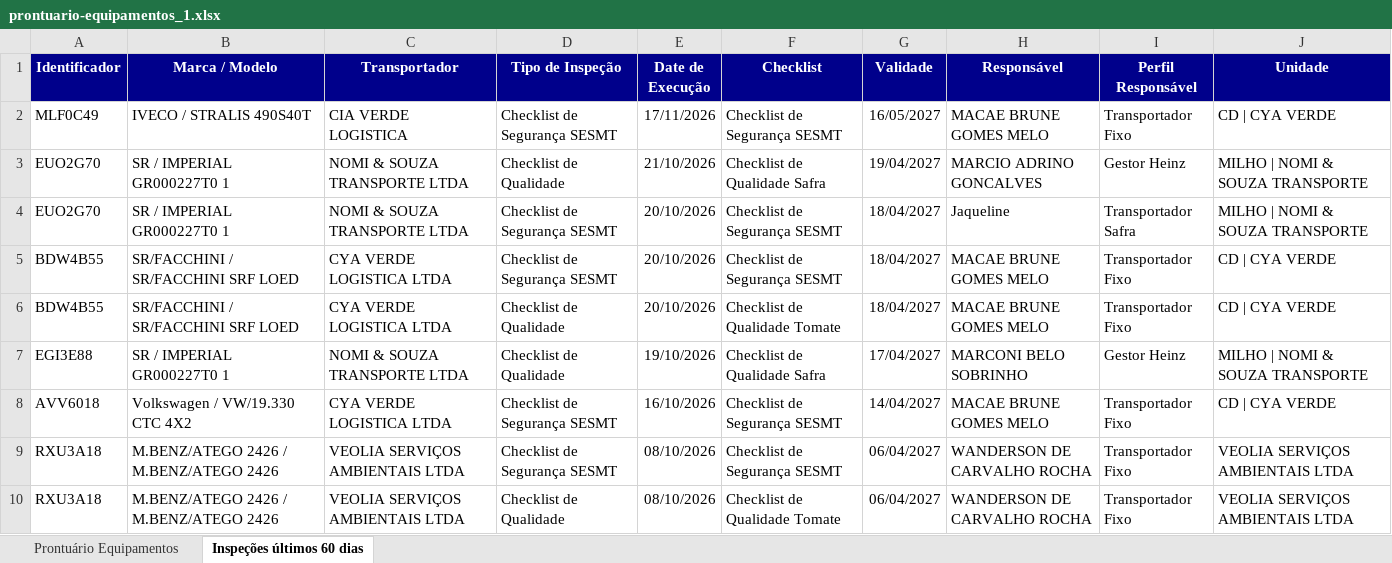
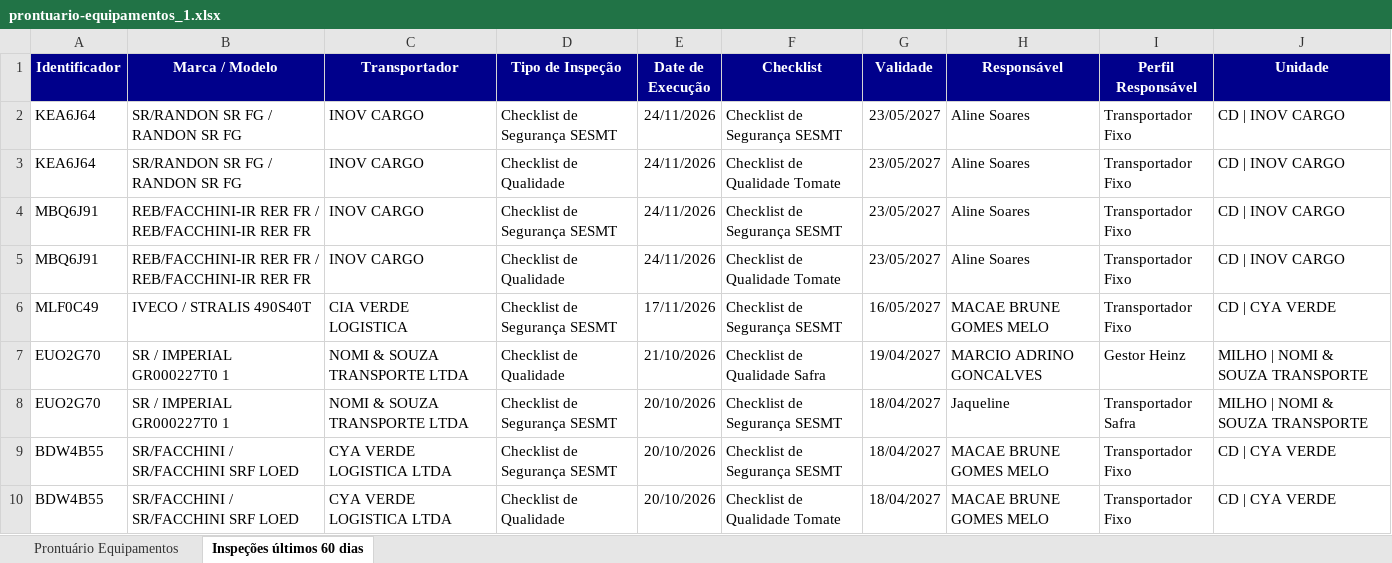
Before and after one commit to hannahfrotalegal/painel-frotalegal-heinz, an Excel workbook: dados/prontuario-equipamentos_1.xlsx, sheet Inspeções últimos 60 dias, drawn as a sheet; only a part is shown; the shorter side is filled out with more unchanged rows; values as stored, in another font and other column widths than the file's, no borders; the diff names each change by its address in the sheet, - before the commit and + after, or states it on an @@ line.

Commit message:
Atualiza dados — extração 25/11/2026 08:19 (via painel)

```diff
--- a/dados/prontuario-equipamentos_1.xlsx (sheet Inspeções últimos 60 dias)
+++ b/dados/prontuario-equipamentos_1.xlsx (sheet Inspeções últimos 60 dias)
+row 2: KEA6J64 | SR/RANDON SR FG / RANDON SR FG | INOV CARGO | Checklist de Segurança SESMT | 24/11/2026 | Checklist de Segurança SESMT | 23/05/2027 | Aline Soares | Transportador Fixo | CD | INOV CARGO
+row 3: KEA6J64 | SR/RANDON SR FG / RANDON SR FG | INOV CARGO | Checklist de Qualidade | 24/11/2026 | Checklist de Qualidade Tomate | 23/05/2027 | Aline Soares | Transportador Fixo | CD | INOV CARGO
+row 4: MBQ6J91 | REB/FACCHINI-IR RER FR / REB/FACCHINI-IR RER FR | INOV CARGO | Checklist de Segurança SESMT | 24/11/2026 | Checklist de Segurança SESMT | 23/05/2027 | Aline Soares | Transportador Fixo | CD | INOV CARGO
+row 5: MBQ6J91 | REB/FACCHINI-IR RER FR / REB/FACCHINI-IR RER FR | INOV CARGO | Checklist de Qualidade | 24/11/2026 | Checklist de Qualidade Tomate | 23/05/2027 | Aline Soares | Transportador Fixo | CD | INOV CARGO
```
Also changed, not shown: sheet Prontuário Equipamentos.
